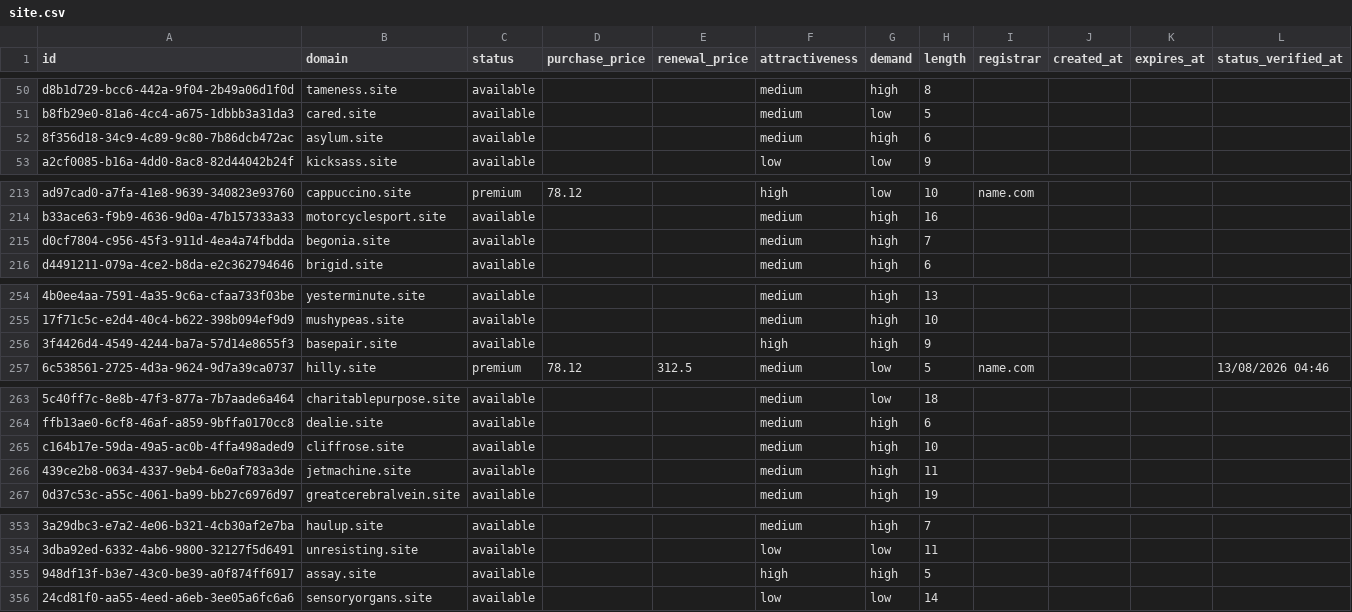
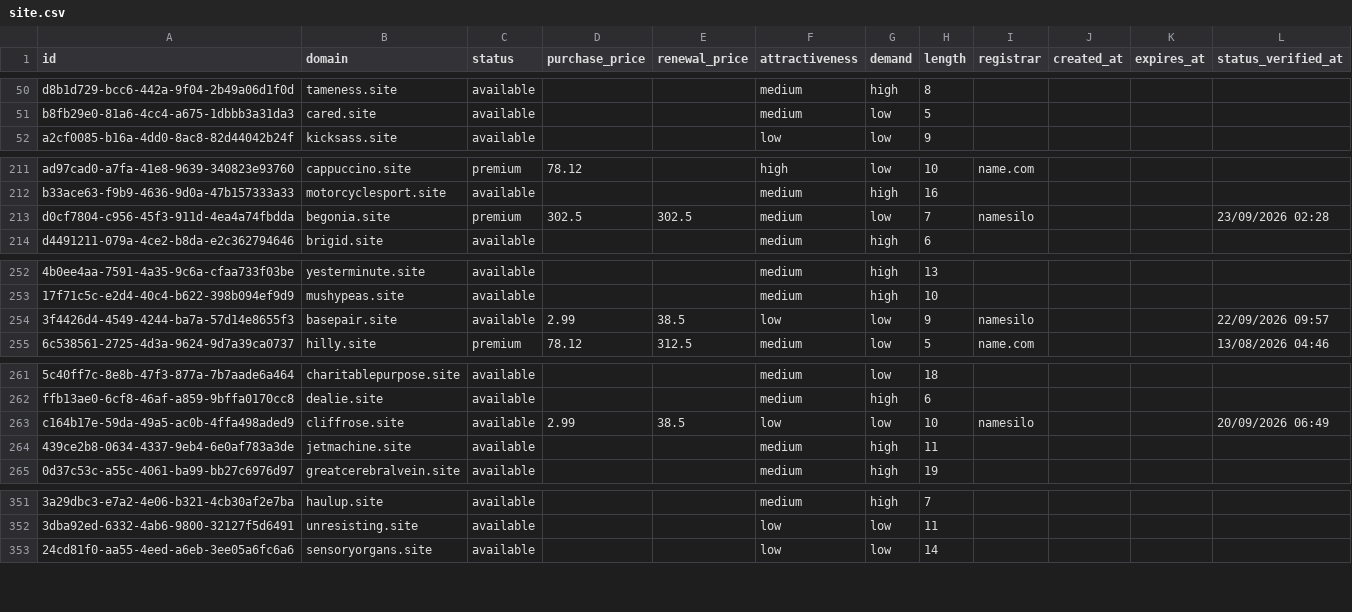
Before and after one commit to UniqueDomains/site-oneword-domains, a CSV file: site.csv, drawn as a sheet; only a part is shown, gaps mark what is left out; removed rows and columns are numbered as before the commit, all else as after; the diff covers the shown part only; the diff names each change by its address in the sheet, - before the commit and + after, or states it on an @@ line.

```diff
--- a/site.csv
+++ b/site.csv
-row 52: 8f356d18-34c9-4c89-9c80-7b86dcb472ac | asylum.site | available |  |  | medium | high | 6
-C213 (status): available
+C213 (status): premium
-D213 (purchase_price): (empty)
+D213 (purchase_price): 302.5
-E213 (renewal_price): (empty)
+E213 (renewal_price): 302.5
-G213 (demand): high
+G213 (demand): low
-I213 (registrar): (empty)
+I213 (registrar): namesilo
-L213 (status_verified_at): (empty)
+L213 (status_verified_at): 23/09/2026 02:28
-D254 (purchase_price): (empty)
+D254 (purchase_price): 2.99
-E254 (renewal_price): (empty)
+E254 (renewal_price): 38.5
-F254 (attractiveness): high
+F254 (attractiveness): low
-G254 (demand): high
+G254 (demand): low
-I254 (registrar): (empty)
+I254 (registrar): namesilo
-L254 (status_verified_at): (empty)
+L254 (status_verified_at): 22/09/2026 09:57
-D263 (purchase_price): (empty)
+D263 (purchase_price): 2.99
-E263 (renewal_price): (empty)
+E263 (renewal_price): 38.5
-F263 (attractiveness): medium
+F263 (attractiveness): low
-G263 (demand): high
+G263 (demand): low
-I263 (registrar): (empty)
+I263 (registrar): namesilo
-L263 (status_verified_at): (empty)
+L263 (status_verified_at): 20/09/2026 06:49
-row 355: 948df13f-b3e7-43c0-be39-a0f874ff6917 | assay.site | available |  |  | high | high | 5
```
Also changed, not shown: 4 added rows, 2 removed rows and 100 edited cells elsewhere in this file, 4 other files.
